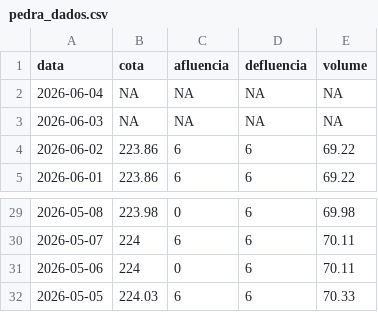
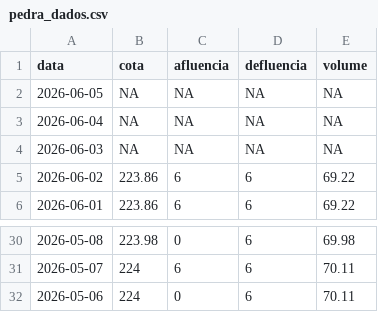
Before and after one commit to paulobarros/res_pedra, a CSV file: data/pedra_dados.csv, drawn as a sheet; only a part is shown, gaps mark what is left out.

```diff
--- a/data/pedra_dados.csv
+++ b/data/pedra_dados.csv
@@ -1,2 +1,3 @@
 "data","cota","afluencia","defluencia","volume"
+2026-06-05,NA,NA,NA,NA
 2026-06-04,NA,NA,NA,NA
@@ -31,2 +32 @@
 2026-05-06,224,0,6,70.11
-2026-05-05,224.03,6,6,70.33
```
